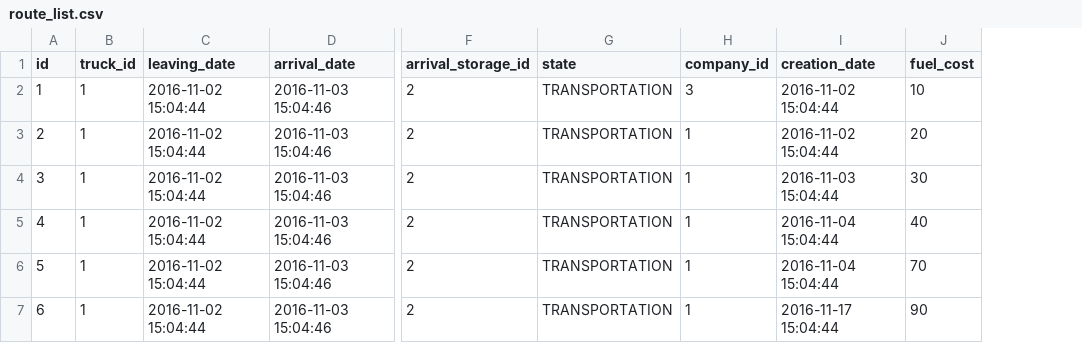
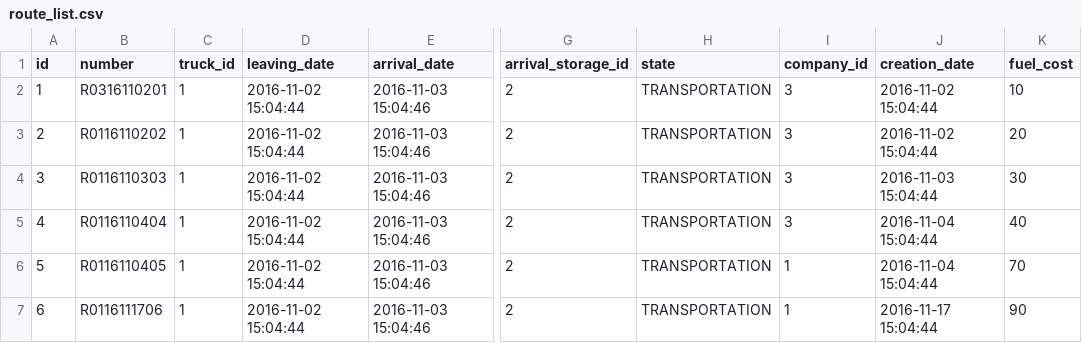
Before and after one commit to kirillbukinevich/truckcompnany, a CSV file: src/main/resources/config/liquibase/route_list.csv, drawn as a sheet; only a part is shown, gaps mark what is left out; addresses are those after the commit; the diff names each change by its address in the sheet, - before the commit and + after, or states it on an @@ line.

Commit message:
Add number field for waybill and routeList

```diff
--- a/src/main/resources/config/liquibase/route_list.csv
+++ b/src/main/resources/config/liquibase/route_list.csv
+column B (number), rows 2-7: R0316110201 | R0116110202 | R0116110303 | R0116110404 | R0116110405 | R0116111706
-I3:I5 (company_id): 1
+I3:I5 (company_id): 3
```
Also changed, not shown: src/main/resources/config/liquibase/waybill.csv, 14 other files.
